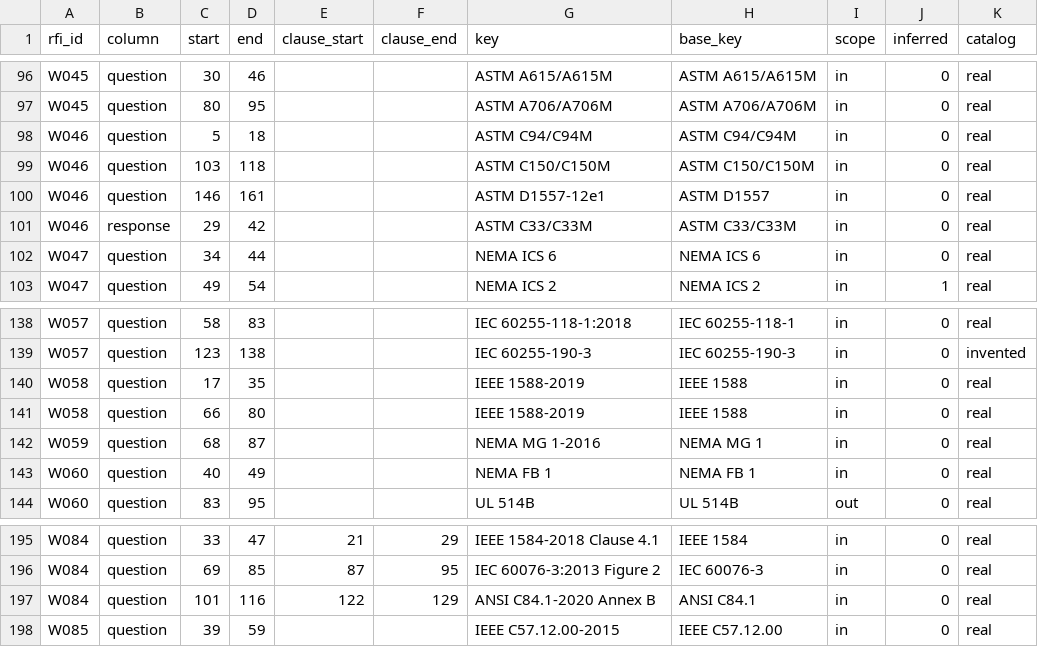
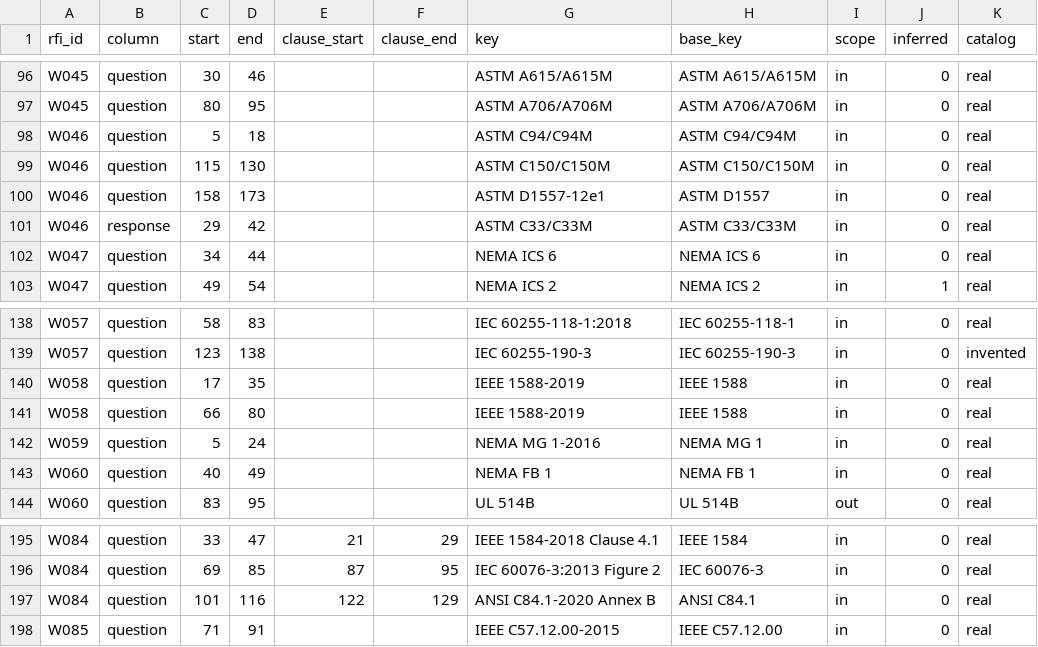
Before and after one commit to mehmetsean/rfi-analysis-system, a CSV file: heldout/labels/citations.csv, drawn as a sheet; only a part is shown, gaps mark what is left out; the diff names each change by its address in the sheet, - before the commit and + after, or states it on an @@ line.

```diff
--- a/heldout/labels/citations.csv
+++ b/heldout/labels/citations.csv
-C99 (start): 103
+C99 (start): 115
-D99 (end): 118
+D99 (end): 130
-C100 (start): 146
+C100 (start): 158
-D100 (end): 161
+D100 (end): 173
-C142 (start): 68
+C142 (start): 5
-D142 (end): 87
+D142 (end): 24
-C198 (start): 39
+C198 (start): 71
-D198 (end): 59
+D198 (end): 91
```
Also changed, not shown: heldout/input/rfis.csv, heldout/labels/negatives.csv, 8 other files.
